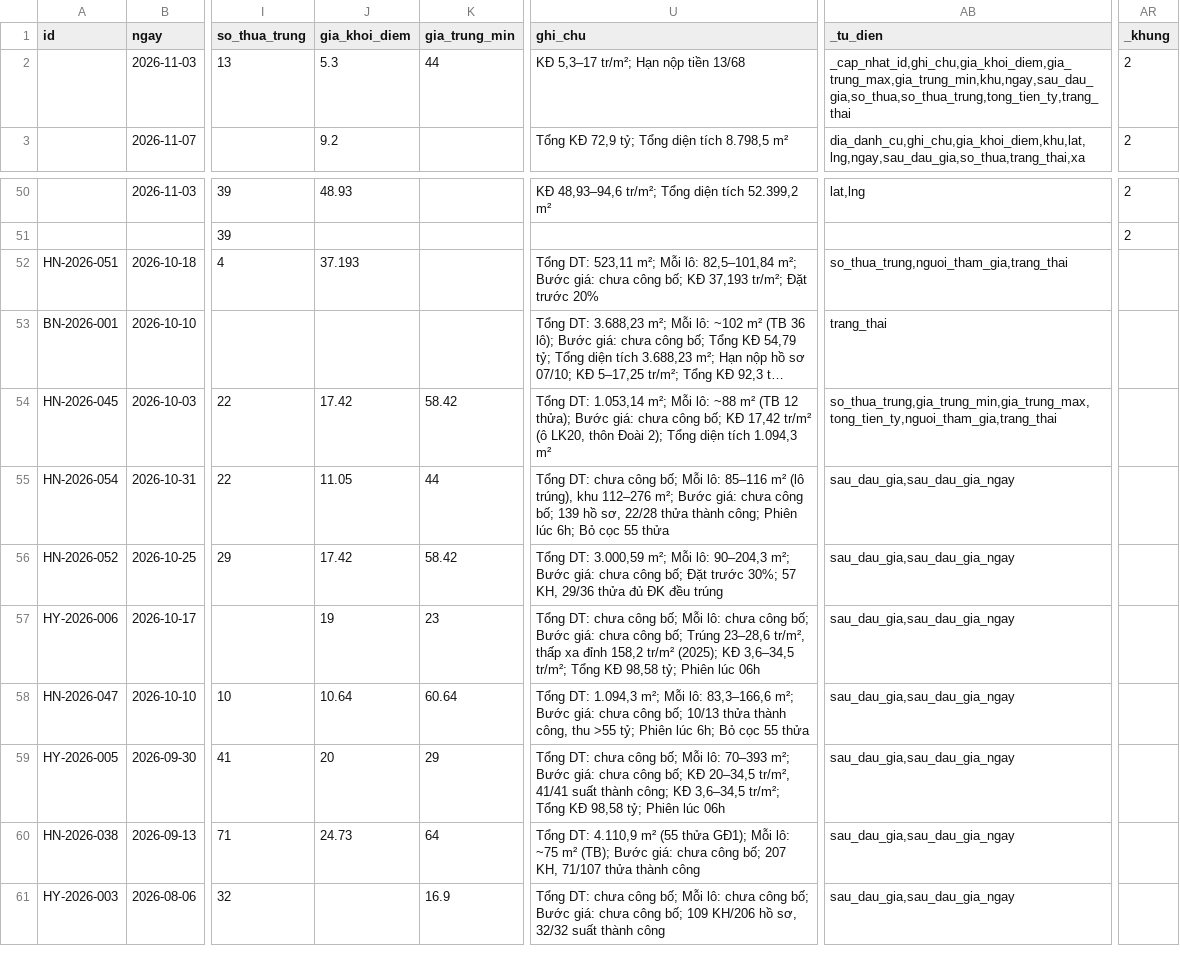
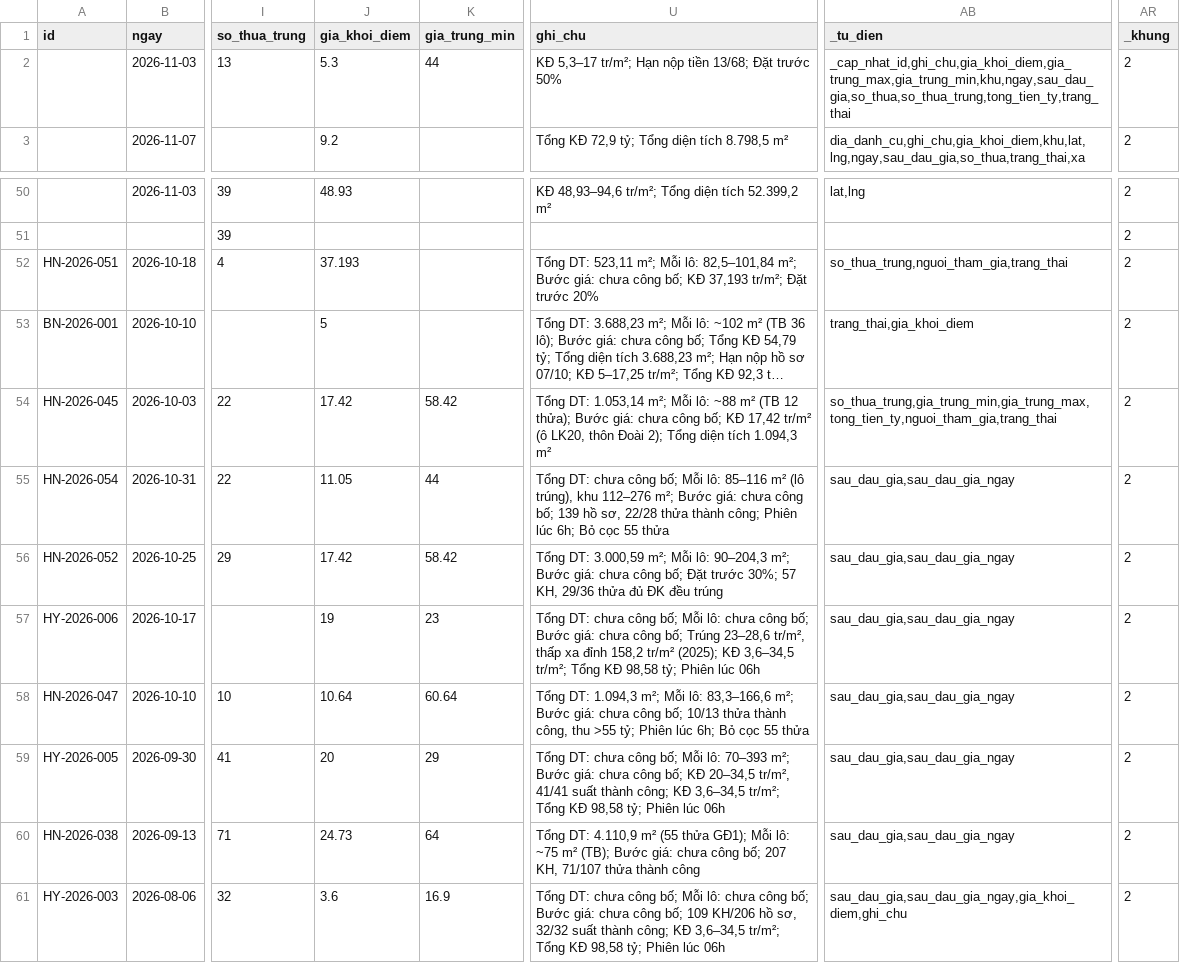
Before and after one commit to pnhimai98-creator/ban-do-dau-gia, a CSV file: cho-duyet.csv, drawn as a sheet; only a part is shown, gaps mark what is left out; long unchanged cells end in …; the diff names each change by its address in the sheet, - before the commit and + after, or states it on an @@ line.

Commit message:
Tự điền 4 ô từ bài báo cho tin chờ duyệt

```diff
--- a/cho-duyet.csv
+++ b/cho-duyet.csv
-U2 (ghi_chu): KĐ 5,3–17 tr/m²; Hạn nộp tiền 13/68
+U2 (ghi_chu): KĐ 5,3–17 tr/m²; Hạn nộp tiền 13/68; Đặt trước 50%
-AR52:AR61 (_khung): (empty)
+AR52:AR61 (_khung): 2
-J53 (gia_khoi_diem): (empty)
+J53 (gia_khoi_diem): 5
-AB53 (_tu_dien): trang_thai
+AB53 (_tu_dien): trang_thai,gia_khoi_diem
-J61 (gia_khoi_diem): (empty)
+J61 (gia_khoi_diem): 3.6
-U61 (ghi_chu): …suất thành công
+U61 (ghi_chu): …suất thành công; KĐ 3,6–34,5 tr/m²; Tổng KĐ 98,58 tỷ; Phiên lúc 06h
-AB61 (_tu_dien): sau_dau_gia,sau_dau_gia_ngay
+AB61 (_tu_dien): sau_dau_gia,sau_dau_gia_ngay,gia_khoi_diem,ghi_chu
```
